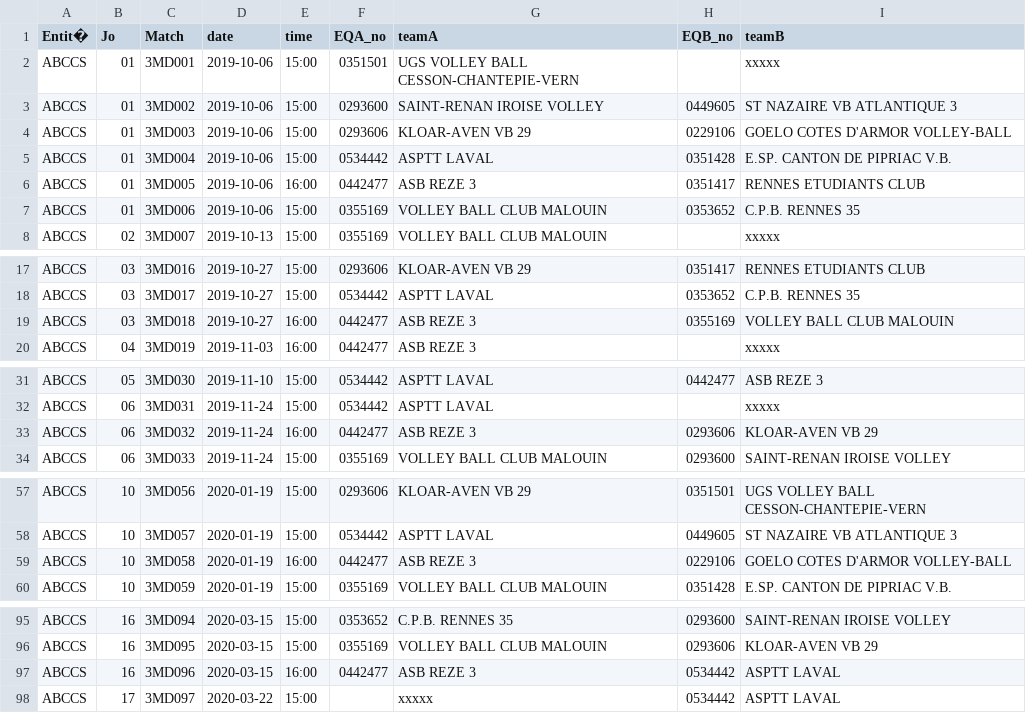
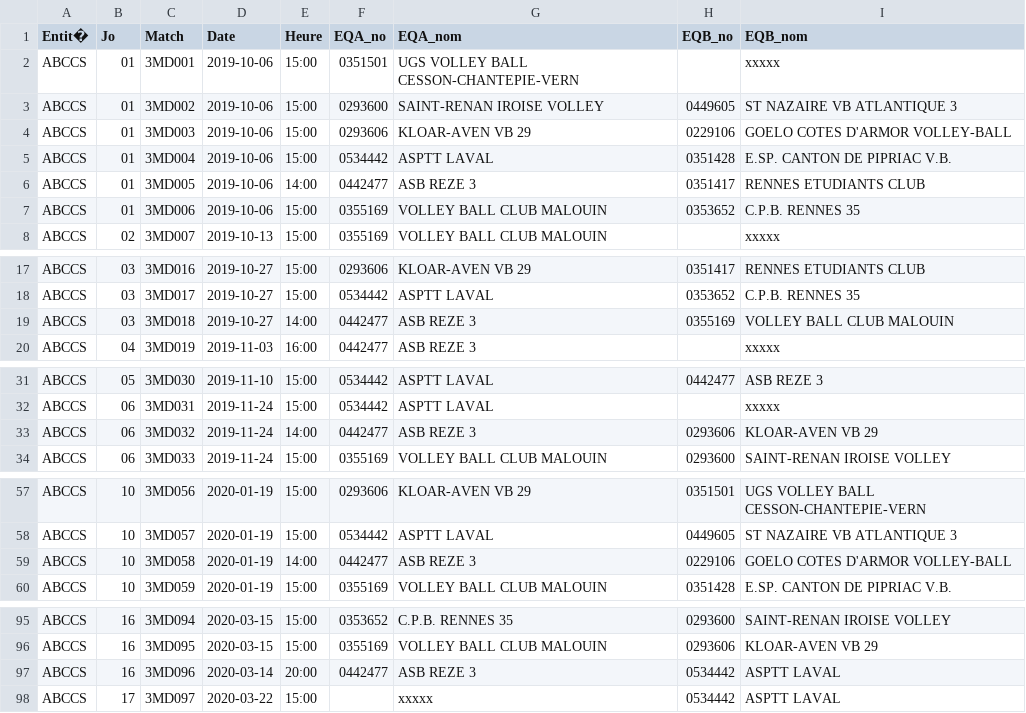
Before and after one commit to quilicicf/Tooling, a CSV file: scrape_ffvb/ffvb_19_20.csv (was scrape_ffvb/ffvb_19_2.csv), drawn as a sheet; only a part is shown, gaps mark what is left out; the diff covers the shown part only; the diff names each change by its address in the sheet, - before the commit and + after, or states it on an @@ line.

Commit message:
:new: Interactive CLI for matches calendar creator (:tada:)

```diff
--- a/scrape_ffvb/ffvb_19_2.csv
+++ b/scrape_ffvb/ffvb_19_20.csv
-D1: date
+D1: Date
-E1: time
+E1: Heure
-G1: teamA
+G1: EQA_nom
-I1: teamB
+I1: EQB_nom
-E6 (Heure): 16:00
+E6 (Heure): 14:00
-E19 (Heure): 16:00
+E19 (Heure): 14:00
-E33 (Heure): 16:00
+E33 (Heure): 14:00
-E59 (Heure): 16:00
+E59 (Heure): 14:00
-D97 (Date): 2020-03-15
+D97 (Date): 2020-03-14
-E97 (Heure): 16:00
+E97 (Heure): 20:00
```
Also changed, not shown: 4 edited cells elsewhere in this file, 7 other files.
